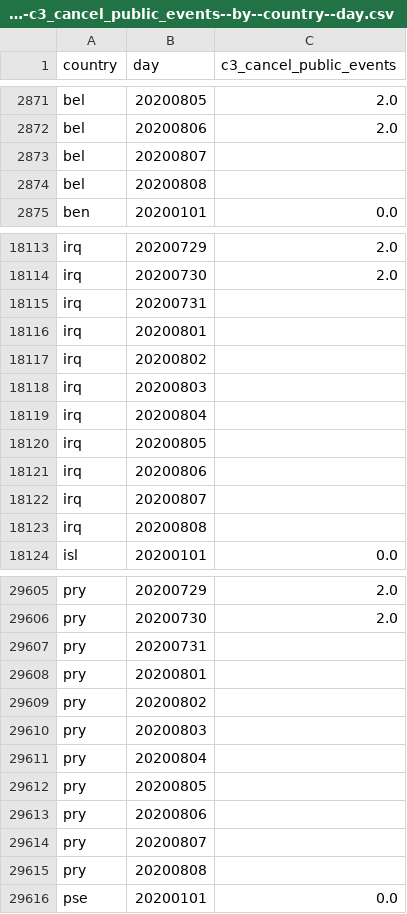
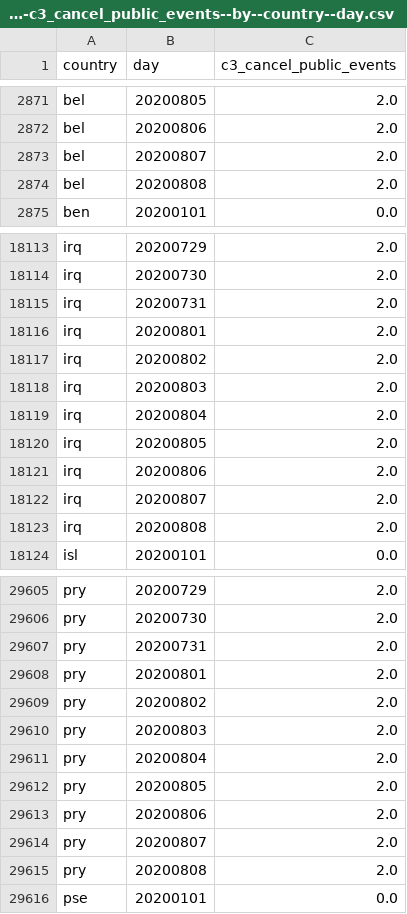
Before and after one commit to open-numbers/ddf--oxford--covid_government_response, a CSV file: ddf--datapoints--c3_cancel_public_events--by--country--day.csv, drawn as a sheet; only a part is shown, gaps mark what is left out.

```diff
--- a/ddf--datapoints--c3_cancel_public_events--by--country--day.csv
+++ b/ddf--datapoints--c3_cancel_public_events--by--country--day.csv
@@ -2872,4 +2872,4 @@ bel,20200805,2.0
 bel,20200806,2.0
-bel,20200807,
-bel,20200808,
+bel,20200807,2.0
+bel,20200808,2.0
 ben,20200101,0.0
@@ -18114,11 +18114,11 @@ irq,20200729,2.0
 irq,20200730,2.0
-irq,20200731,
-irq,20200801,
-irq,20200802,
-irq,20200803,
-irq,20200804,
-irq,20200805,
-irq,20200806,
-irq,20200807,
-irq,20200808,
+irq,20200731,2.0
+irq,20200801,2.0
+irq,20200802,2.0
+irq,20200803,2.0
+irq,20200804,2.0
+irq,20200805,2.0
+irq,20200806,2.0
+irq,20200807,2.0
+irq,20200808,2.0
 isl,20200101,0.0
@@ -29606,11 +29606,11 @@ pry,20200729,2.0
 pry,20200730,2.0
-pry,20200731,
-pry,20200801,
-pry,20200802,
-pry,20200803,
-pry,20200804,
-pry,20200805,
-pry,20200806,
-pry,20200807,
-pry,20200808,
+pry,20200731,2.0
+pry,20200801,2.0
+pry,20200802,2.0
+pry,20200803,2.0
+pry,20200804,2.0
+pry,20200805,2.0
+pry,20200806,2.0
+pry,20200807,2.0
+pry,20200808,2.0
 pse,20200101,0.0
```
Also changed, not shown: ddf--datapoints--c1_flag--by--country--day.csv, ddf--datapoints--c1_school_closing--by--country--day.csv, 34 other files.
